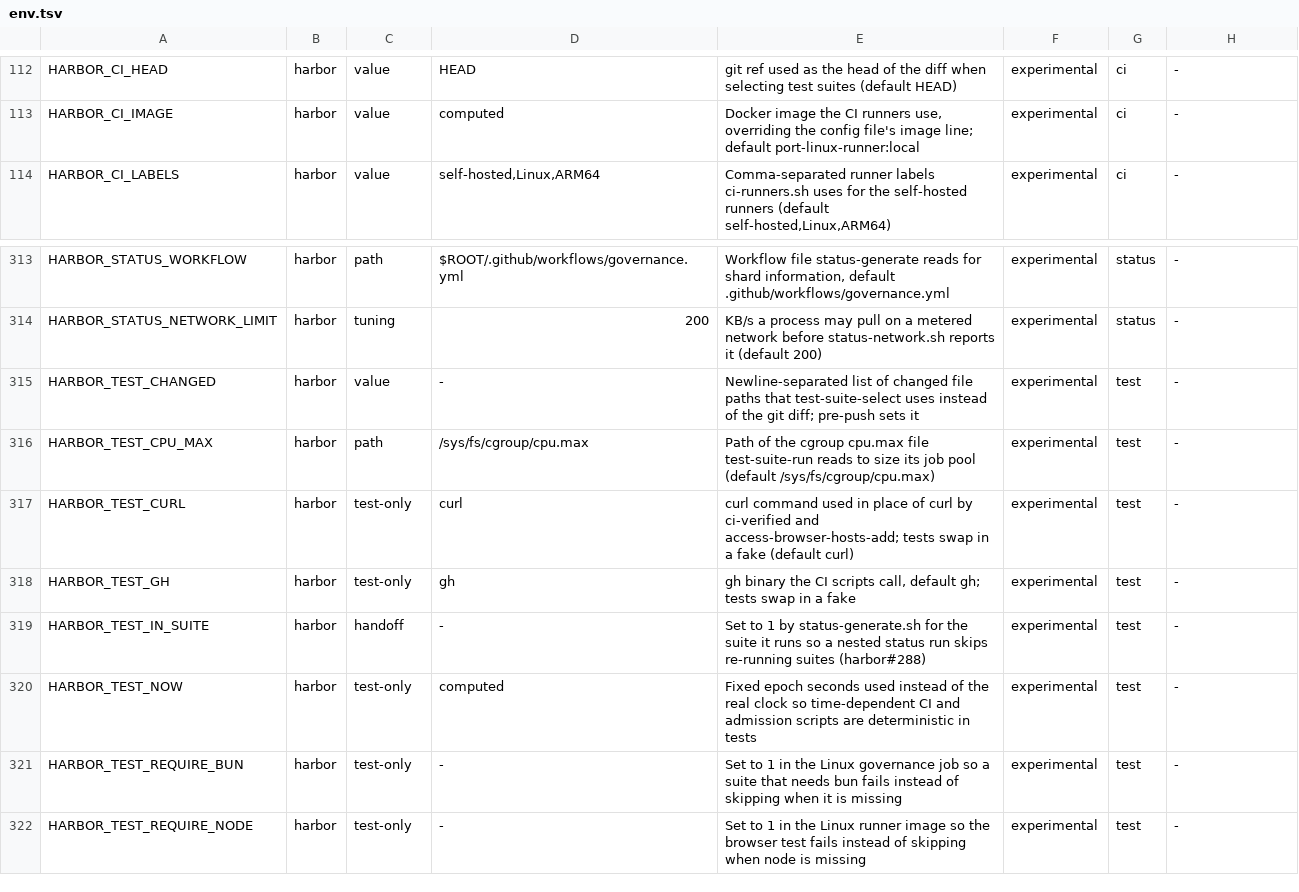
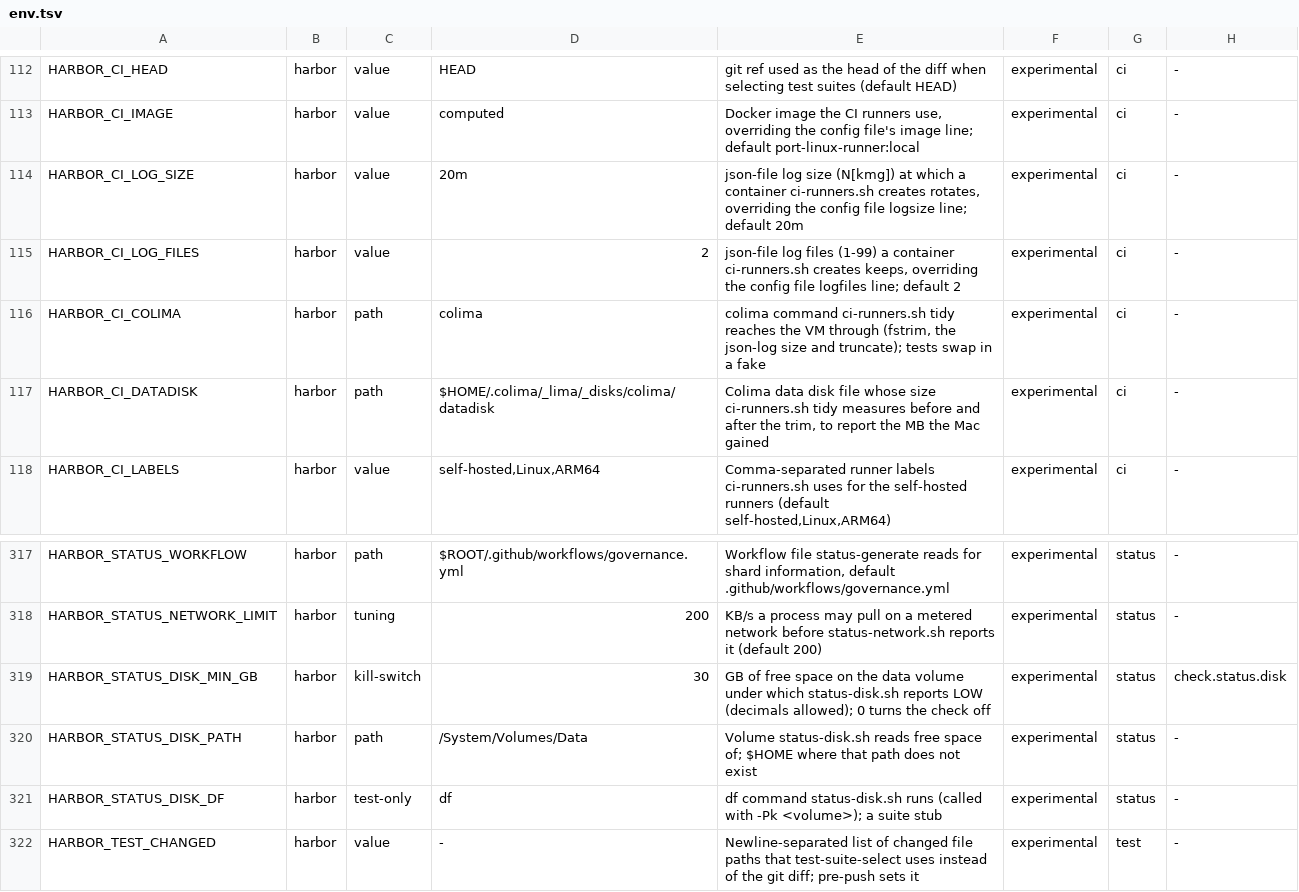
Before and after one commit to VytCepas/harbor-core, a TSV file: contracts/env.tsv, drawn as a sheet; only a part is shown, gaps mark what is left out; the shorter side is filled out with more unchanged rows.

```diff
--- a/contracts/env.tsv
+++ b/contracts/env.tsv
@@ -113,2 +113,6 @@ HARBOR_CI_HEAD	harbor	value	HEAD	git ref used as the head of the diff when selec
 HARBOR_CI_IMAGE	harbor	value	computed	Docker image the CI runners use, overriding the config file's image line; default port-linux-runner:local	experimental	ci	-
+HARBOR_CI_LOG_SIZE	harbor	value	20m	json-file log size (N[kmg]) at which a container ci-runners.sh creates rotates, overriding the config file logsize line; default 20m	experimental	ci	-
+HARBOR_CI_LOG_FILES	harbor	value	2	json-file log files (1-99) a container ci-runners.sh creates keeps, overriding the config file logfiles line; default 2	experimental	ci	-
+HARBOR_CI_COLIMA	harbor	path	colima	colima command ci-runners.sh tidy reaches the VM through (fstrim, the json-log size and truncate); tests swap in a fake	experimental	ci	-
+HARBOR_CI_DATADISK	harbor	path	$HOME/.colima/_lima/_disks/colima/datadisk	Colima data disk file whose size ci-runners.sh tidy measures before and after the trim, to report the MB the Mac gained	experimental	ci	-
 HARBOR_CI_LABELS	harbor	value	self-hosted,Linux,ARM64	Comma-separated runner labels ci-runners.sh uses for the self-hosted runners (default self-hosted,Linux,ARM64)	experimental	ci	-
@@ -314,2 +318,5 @@ HARBOR_STATUS_WORKFLOW	harbor	path	$ROOT/.github/workflows/governance.yml	Workfl
 HARBOR_STATUS_NETWORK_LIMIT	harbor	tuning	200	KB/s a process may pull on a metered network before status-network.sh reports it (default 200)	experimental	status	-
+HARBOR_STATUS_DISK_MIN_GB	harbor	kill-switch	30	GB of free space on the data volume under which status-disk.sh reports LOW (decimals allowed); 0 turns the check off	experimental	status	check.status.disk
+HARBOR_STATUS_DISK_PATH	harbor	path	/System/Volumes/Data	Volume status-disk.sh reads free space of; $HOME where that path does not exist	experimental	status	-
+HARBOR_STATUS_DISK_DF	harbor	test-only	df	df command status-disk.sh runs (called with -Pk <volume>); a suite stub	experimental	status	-
 HARBOR_TEST_CHANGED	harbor	value	-	Newline-separated list of changed file paths that test-suite-select uses instead of the git diff; pre-push sets it	experimental	test	-
```
Also changed, not shown: .agents/protected-paths.tsv, contracts/bin.tsv, 42 other files.
